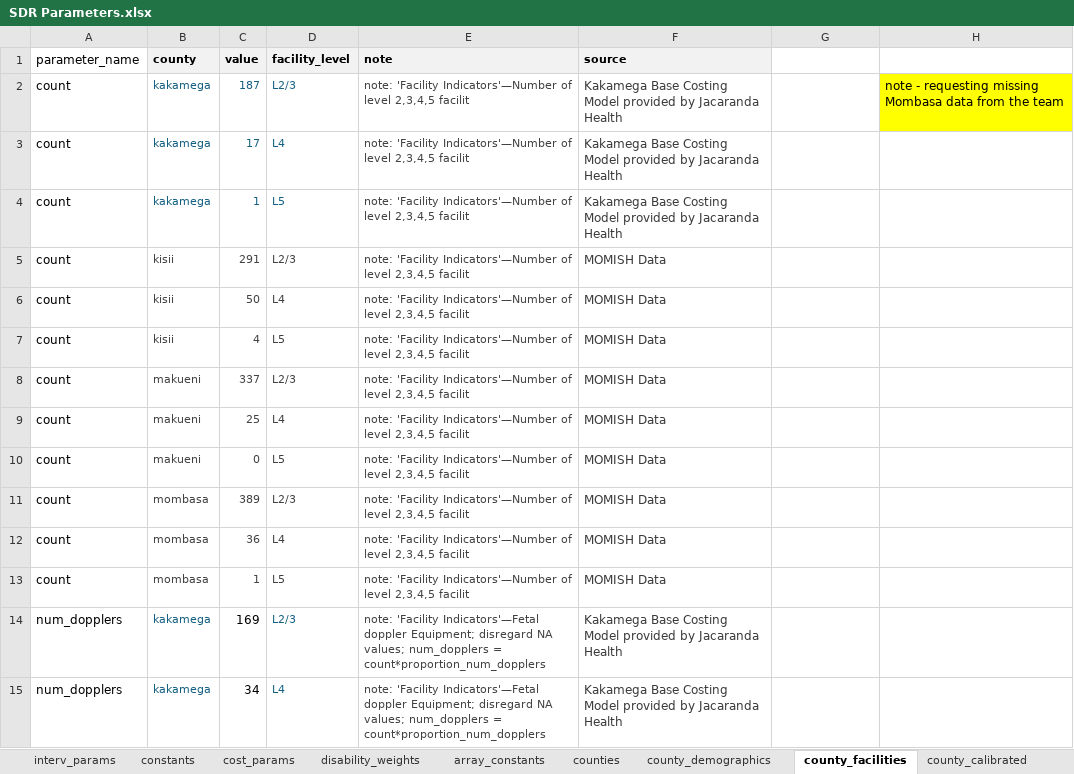
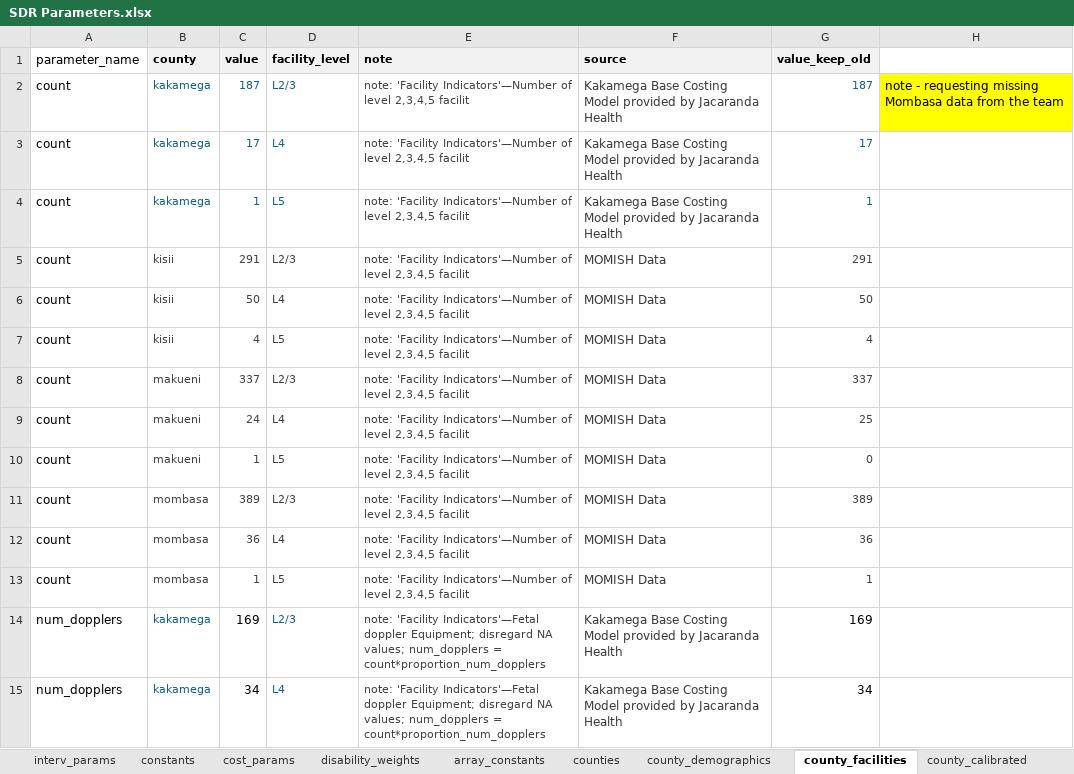
Before and after one commit to Poppyandnucky/SDR-Dashboard-2026, an Excel workbook: SDR Parameters.xlsx, sheet county_facilities, drawn as a sheet; only a part is shown; values as stored, in another font and other column widths than the file's, no borders; conditional formats and table styles not drawn; the diff covers the shown part only; the diff names each change by its address in the sheet, - before the commit and + after, or states it on an @@ line.

```diff
--- a/SDR Parameters.xlsx (sheet county_facilities)
+++ b/SDR Parameters.xlsx (sheet county_facilities)
-G1: (empty)
+G1: value_keep_old
-G1 fill: none
+G1 fill: #F2F2F2
-G2 (value_keep_old): (empty)
+G2 (value_keep_old): 187
-G3 (value_keep_old): (empty)
+G3 (value_keep_old): 17
-G4 (value_keep_old): (empty)
+G4 (value_keep_old): 1
-G5 (value_keep_old): (empty)
+G5 (value_keep_old): 291
-G6 (value_keep_old): (empty)
+G6 (value_keep_old): 50
-G7 (value_keep_old): (empty)
+G7 (value_keep_old): 4
-G8 (value_keep_old): (empty)
+G8 (value_keep_old): 337
-C9 (value): 25
+C9 (value): 24
-G9 (value_keep_old): (empty)
+G9 (value_keep_old): 25
-C10 (value): 0
+C10 (value): 1
-G10 (value_keep_old): (empty)
+G10 (value_keep_old): 0
-G11 (value_keep_old): (empty)
+G11 (value_keep_old): 389
-G12 (value_keep_old): (empty)
+G12 (value_keep_old): 36
-G13 (value_keep_old): (empty)
+G13 (value_keep_old): 1
-G14 (value_keep_old): (empty)
+G14 (value_keep_old): 169
-G15 (value_keep_old): (empty)
+G15 (value_keep_old): 34
```
Also changed, not shown: 150 edited cells elsewhere in this sheet, sheet Append, sheet calibration_targets, sheet interv_params, sheet county_calibrated, sheet Update Plan, sheet slider_parameters, 4 more sheets, 50 other files.
